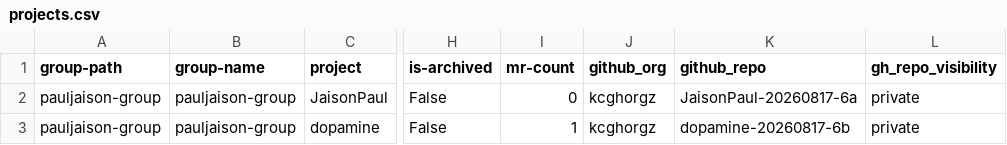
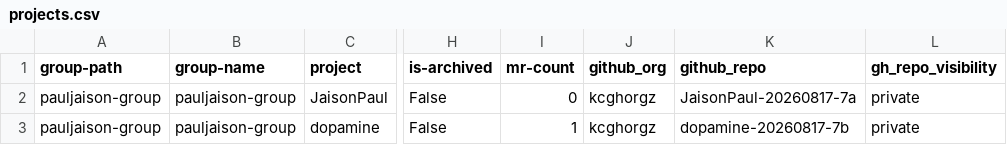
Before and after one commit to kcgh-org/gei-gl2gh-latest-v1, a CSV file: projects.csv, drawn as a sheet; only a part is shown, gaps mark what is left out; the diff names each change by its address in the sheet, - before the commit and + after, or states it on an @@ line.

Commit message:
Update projects.csv

```diff
--- a/projects.csv
+++ b/projects.csv
-K2 (github_repo): JaisonPaul-20260817-6a
+K2 (github_repo): JaisonPaul-20260817-7a
-K3 (github_repo): dopamine-20260817-6b
+K3 (github_repo): dopamine-20260817-7b
```
